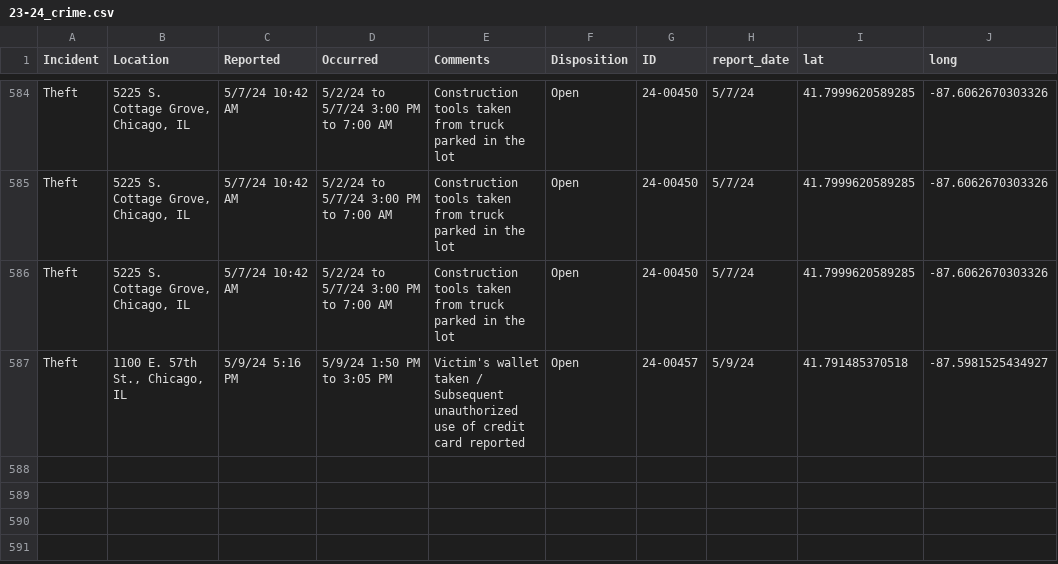
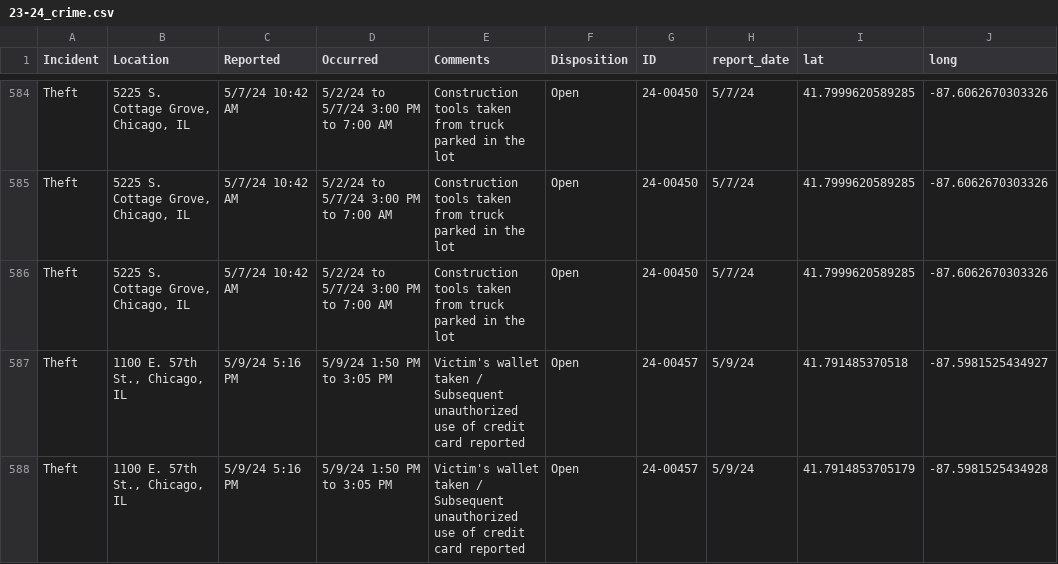
Before and after one commit to uchicago-crime/map, a CSV file: data/23-24_crime.csv, drawn as a sheet; only a part is shown, gaps mark what is left out; the diff names each change by its address in the sheet, - before the commit and + after, or states it on an @@ line.

```diff
--- a/data/23-24_crime.csv
+++ b/data/23-24_crime.csv
+row 588: Theft | 1100 E. 57th St., Chicago, IL | 5/9/24 5:16 PM | 5/9/24 1:50 PM to 3:05 PM | Victim's wallet taken / Subsequent unauthorized use of credit card reported | Open | 24-00457 | 5/9/24 | 41.7914853705179 | -87.5981525434928
```
Also changed, not shown: 1 other file.
